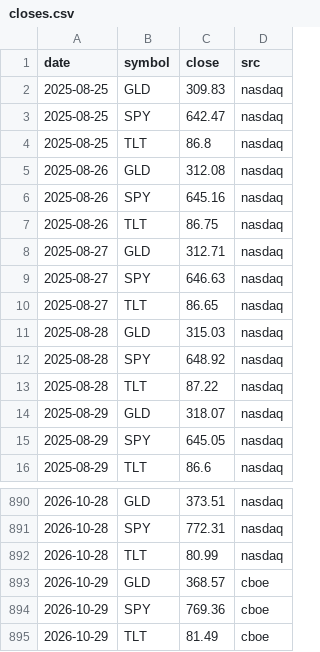
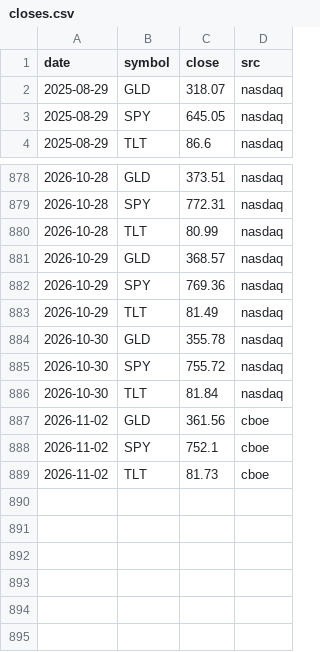
Before and after one commit to samedame/shadow_bot, a CSV file: data/closes.csv, drawn as a sheet; only a part is shown, gaps mark what is left out.

```diff
--- a/data/closes.csv
+++ b/data/closes.csv
@@ -1,14 +1,2 @@
 date,symbol,close,src
-2025-08-25,GLD,309.83,nasdaq
-2025-08-25,SPY,642.47,nasdaq
-2025-08-25,TLT,86.8,nasdaq
-2025-08-26,GLD,312.08,nasdaq
-2025-08-26,SPY,645.16,nasdaq
-2025-08-26,TLT,86.75,nasdaq
-2025-08-27,GLD,312.71,nasdaq
-2025-08-27,SPY,646.63,nasdaq
-2025-08-27,TLT,86.65,nasdaq
-2025-08-28,GLD,315.03,nasdaq
-2025-08-28,SPY,648.92,nasdaq
-2025-08-28,TLT,87.22,nasdaq
 2025-08-29,GLD,318.07,nasdaq
@@ -892,4 +880,10 @@ date,symbol,close,src
 2026-10-28,TLT,80.99,nasdaq
-2026-10-29,GLD,368.57,cboe
-2026-10-29,SPY,769.36,cboe
-2026-10-29,TLT,81.49,cboe
+2026-10-29,GLD,368.57,nasdaq
+2026-10-29,SPY,769.36,nasdaq
+2026-10-29,TLT,81.49,nasdaq
+2026-10-30,GLD,355.78,nasdaq
+2026-10-30,SPY,755.72,nasdaq
+2026-10-30,TLT,81.84,nasdaq
+2026-11-02,GLD,361.56,cboe
+2026-11-02,SPY,752.1,cboe
+2026-11-02,TLT,81.73,cboe
```
Also changed, not shown: data/indices.csv, data/tbill.csv, 4 other files.
